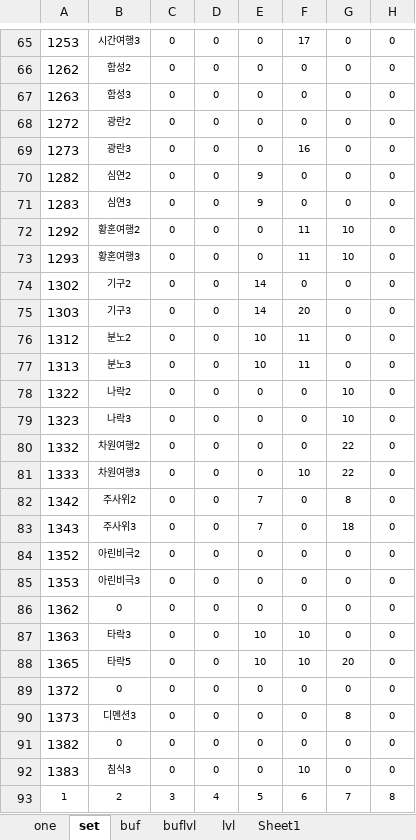
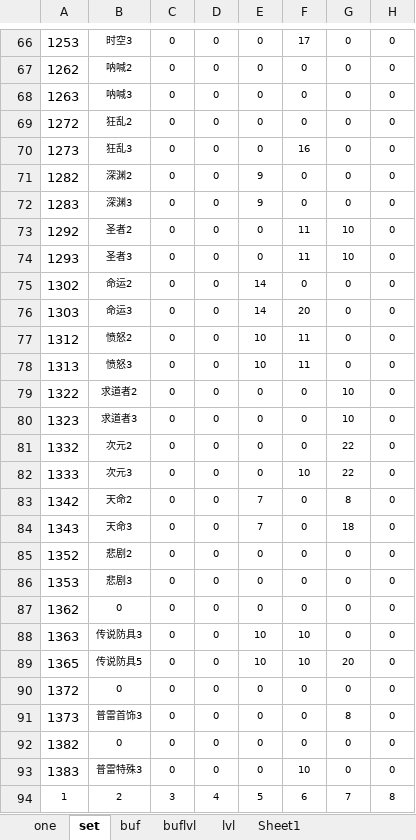
Before and after one commit to fzls/dnf_calc, an Excel workbook: DATA.xlsx, sheet set, drawn as a sheet; only a part is shown, gaps mark what is left out; values as stored, in another font and other column widths than the file's, no borders; addresses are those after the commit; the diff covers the shown part only; the diff names each change by its address in the sheet, - before the commit and + after, or states it on an @@ line.

```diff
--- a/DATA.xlsx (sheet set)
+++ b/DATA.xlsx (sheet set)
-B66: 시간여행3
+B66: 时空3
-B67: 함성2
+B67: 呐喊2
-B68: 함성3
+B68: 呐喊3
-B69: 광란2
+B69: 狂乱2
-B70: 광란3
+B70: 狂乱3
-B71: 심연2
+B71: 深渊2
-B72: 심연3
+B72: 深渊3
-B73: 황혼여행2
+B73: 圣者2
-B74: 황혼여행3
+B74: 圣者3
-B75: 기구2
+B75: 命运2
-B76: 기구3
+B76: 命运3
-B77: 분노2
+B77: 愤怒2
-B78: 분노3
+B78: 愤怒3
-B79: 나락2
+B79: 求道者2
-B80: 나락3
+B80: 求道者3
-B81: 차원여행2
+B81: 次元2
-B82: 차원여행3
+B82: 次元3
-B83: 주사위2
+B83: 天命2
-B84: 주사위3
+B84: 天命3
-B85: 아린비극2
+B85: 悲剧2
-B86: 아린비극3
+B86: 悲剧3
-B88: 타락3
+B88: 传说防具3
-B89: 타락5
+B89: 传说防具5
-B91: 디멘션3
+B91: 普雷首饰3
-B93: 침식3
+B93: 普雷特殊3
```
Also changed, not shown: 1 added row and 64 edited cells elsewhere in this sheet, sheet Sheet1, sheet lvl, sheet one, 2 other files.
